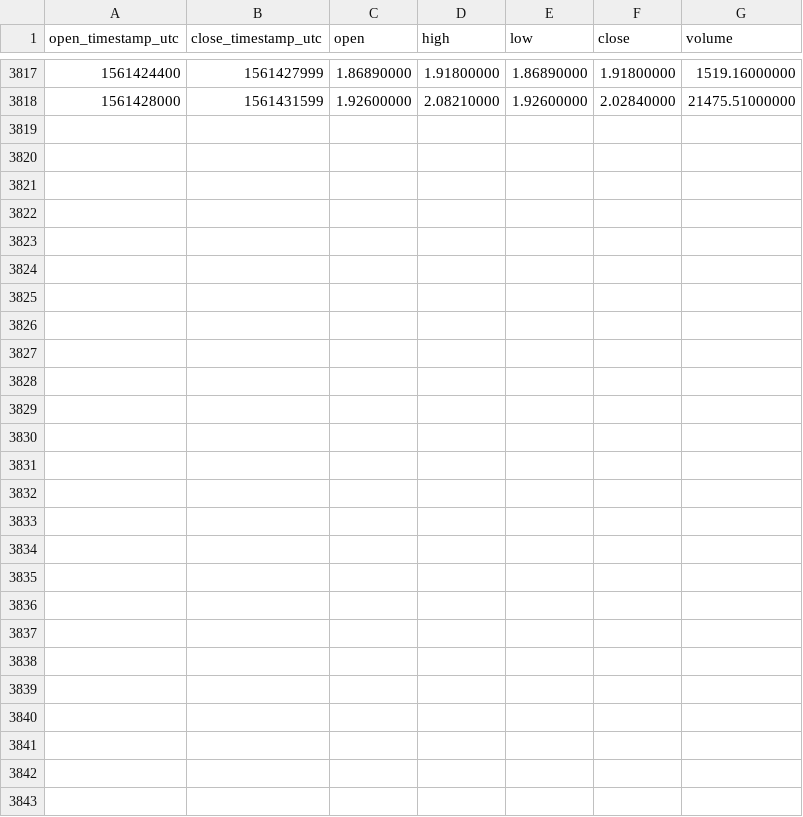
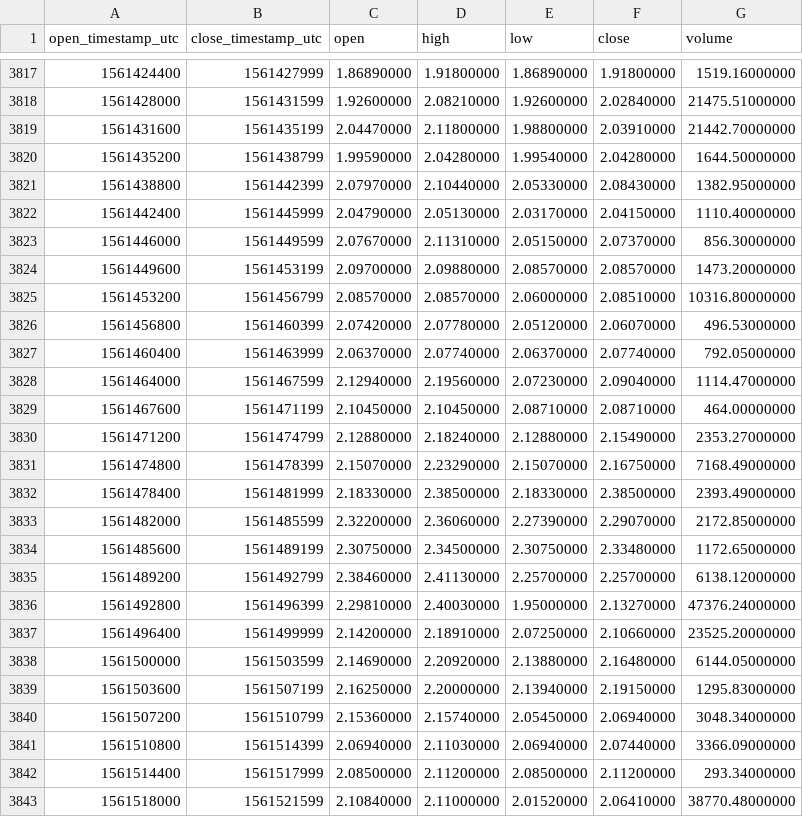
Before and after one commit to cryptobigbro/binance-LINKPAX, a CSV file: binance-LINKPAX-1h.csv, drawn as a sheet; only a part is shown, gaps mark what is left out; the diff names each change by its address in the sheet, - before the commit and + after, or states it on an @@ line.

Commit message:
Update OHLCV data.

```diff
--- a/binance-LINKPAX-1h.csv
+++ b/binance-LINKPAX-1h.csv
+row 3819: 1561431600 | 1561435199 | 2.04470000 | 2.11800000 | 1.98800000 | 2.03910000 | 21442.70000000
+row 3820: 1561435200 | 1561438799 | 1.99590000 | 2.04280000 | 1.99540000 | 2.04280000 | 1644.50000000
+row 3821: 1561438800 | 1561442399 | 2.07970000 | 2.10440000 | 2.05330000 | 2.08430000 | 1382.95000000
+row 3822: 1561442400 | 1561445999 | 2.04790000 | 2.05130000 | 2.03170000 | 2.04150000 | 1110.40000000
+row 3823: 1561446000 | 1561449599 | 2.07670000 | 2.11310000 | 2.05150000 | 2.07370000 | 856.30000000
+row 3824: 1561449600 | 1561453199 | 2.09700000 | 2.09880000 | 2.08570000 | 2.08570000 | 1473.20000000
+row 3825: 1561453200 | 1561456799 | 2.08570000 | 2.08570000 | 2.06000000 | 2.08510000 | 10316.80000000
+row 3826: 1561456800 | 1561460399 | 2.07420000 | 2.07780000 | 2.05120000 | 2.06070000 | 496.53000000
+row 3827: 1561460400 | 1561463999 | 2.06370000 | 2.07740000 | 2.06370000 | 2.07740000 | 792.05000000
+row 3828: 1561464000 | 1561467599 | 2.12940000 | 2.19560000 | 2.07230000 | 2.09040000 | 1114.47000000
+row 3829: 1561467600 | 1561471199 | 2.10450000 | 2.10450000 | 2.08710000 | 2.08710000 | 464.00000000
+row 3830: 1561471200 | 1561474799 | 2.12880000 | 2.18240000 | 2.12880000 | 2.15490000 | 2353.27000000
+row 3831: 1561474800 | 1561478399 | 2.15070000 | 2.23290000 | 2.15070000 | 2.16750000 | 7168.49000000
+row 3832: 1561478400 | 1561481999 | 2.18330000 | 2.38500000 | 2.18330000 | 2.38500000 | 2393.49000000
+row 3833: 1561482000 | 1561485599 | 2.32200000 | 2.36060000 | 2.27390000 | 2.29070000 | 2172.85000000
+row 3834: 1561485600 | 1561489199 | 2.30750000 | 2.34500000 | 2.30750000 | 2.33480000 | 1172.65000000
+row 3835: 1561489200 | 1561492799 | 2.38460000 | 2.41130000 | 2.25700000 | 2.25700000 | 6138.12000000
+row 3836: 1561492800 | 1561496399 | 2.29810000 | 2.40030000 | 1.95000000 | 2.13270000 | 47376.24000000
+row 3837: 1561496400 | 1561499999 | 2.14200000 | 2.18910000 | 2.07250000 | 2.10660000 | 23525.20000000
+row 3838: 1561500000 | 1561503599 | 2.14690000 | 2.20920000 | 2.13880000 | 2.16480000 | 6144.05000000
+row 3839: 1561503600 | 1561507199 | 2.16250000 | 2.20000000 | 2.13940000 | 2.19150000 | 1295.83000000
+row 3840: 1561507200 | 1561510799 | 2.15360000 | 2.15740000 | 2.05450000 | 2.06940000 | 3048.34000000
+row 3841: 1561510800 | 1561514399 | 2.06940000 | 2.11030000 | 2.06940000 | 2.07440000 | 3366.09000000
+row 3842: 1561514400 | 1561517999 | 2.08500000 | 2.11200000 | 2.08500000 | 2.11200000 | 293.34000000
+row 3843: 1561518000 | 1561521599 | 2.10840000 | 2.11000000 | 2.01520000 | 2.06410000 | 38770.48000000
```
Also changed, not shown: binance-LINKPAX-1d.csv.
